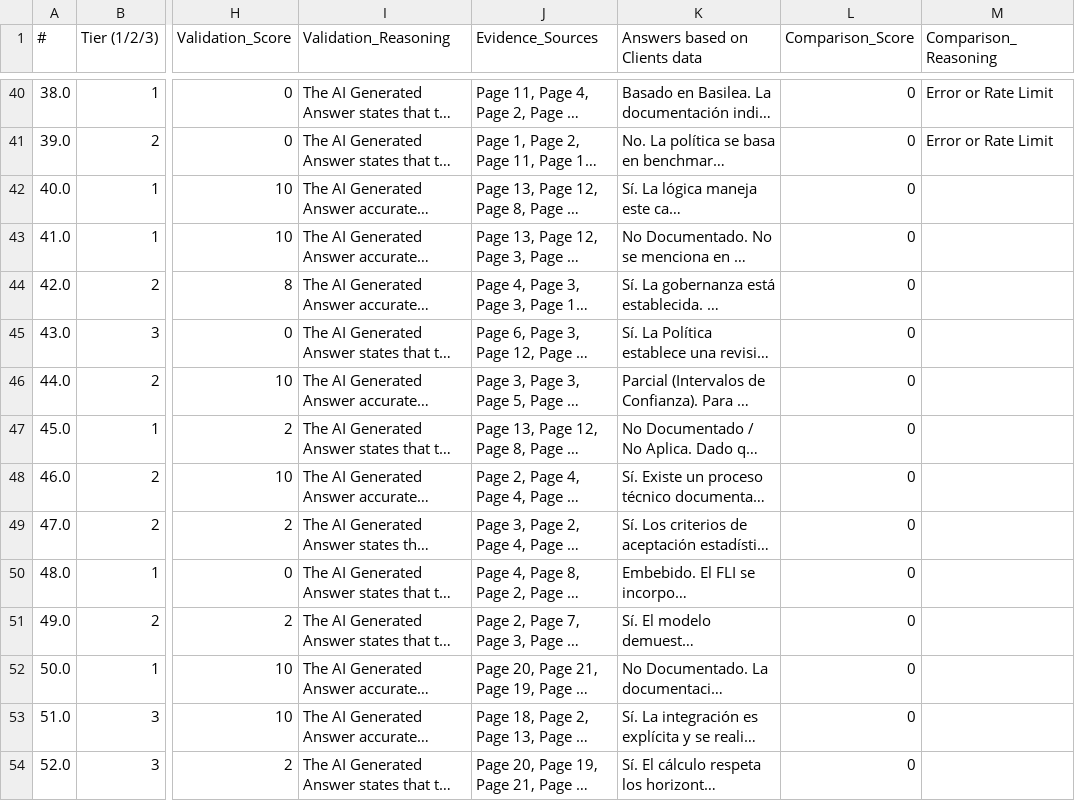
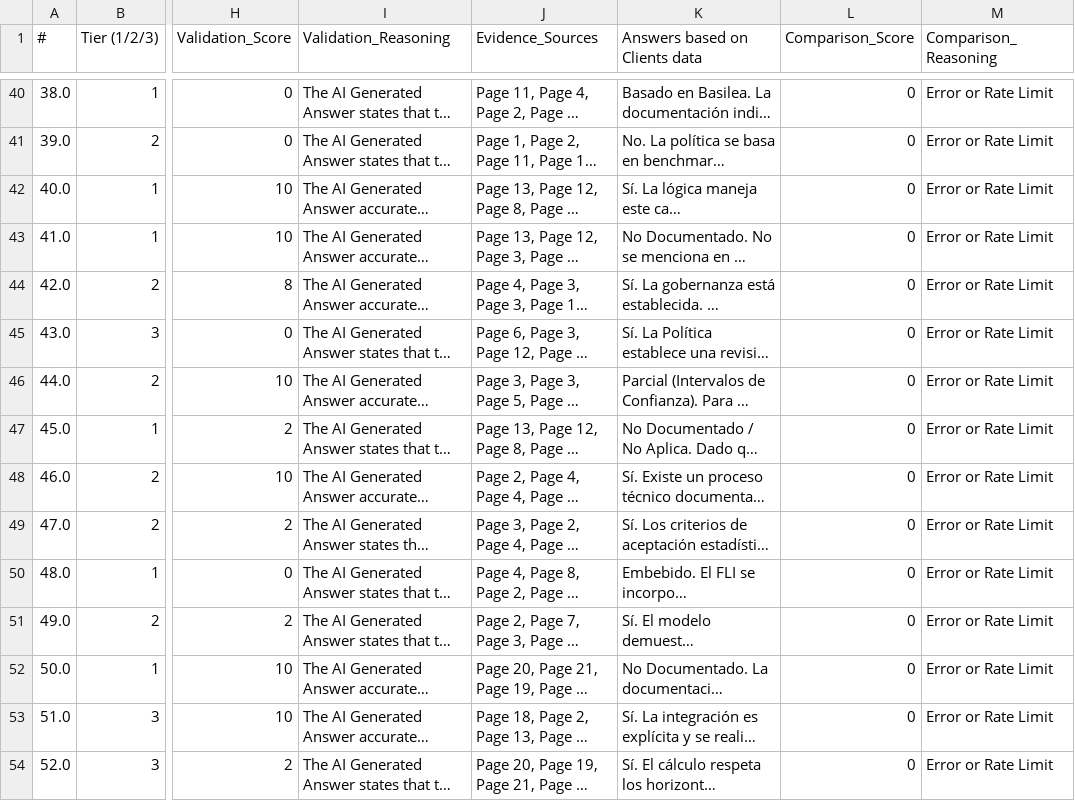
Before and after one commit to SebastianMeierARG/Agentic_AI_for_validation, a CSV file: validation_comparison_report.csv, drawn as a sheet; only a part is shown, gaps mark what is left out; long unchanged cells end in …; the diff covers the shown part only; the diff names each change by its address in the sheet, - before the commit and + after, or states it on an @@ line.

```diff
--- a/validation_comparison_report.csv
+++ b/validation_comparison_report.csv
-M42:M54 (Comparison_Reasoning): (empty)
+M42:M54 (Comparison_Reasoning): Error or Rate Limit
```
Also changed, not shown: 34 edited cells elsewhere in this file, 6 other files.
